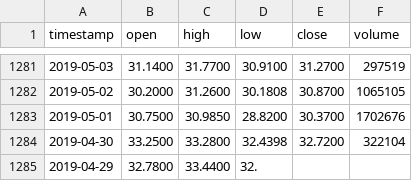
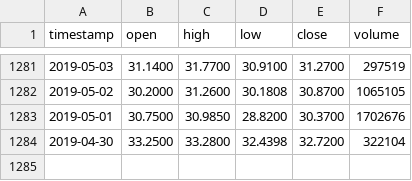
Before and after one commit to cindytran825/Stocks-Program, a CSV file: StocksCindy/CSVFiles/AX.csv, drawn as a sheet; only a part is shown, gaps mark what is left out.

```diff
--- a/StocksCindy/CSVFiles/AX.csv
+++ b/StocksCindy/CSVFiles/AX.csv
@@ -1284,2 +1284 @@ timestamp,open,high,low,close,volume
 2019-04-30,33.2500,33.2800,32.4398,32.7200,322104
-2019-04-29,32.7800,33.4400,32.
```
Also changed, not shown: StocksCindy/CSVFiles/AAP.csv, StocksCindy/CSVFiles/AAPL.csv, 46 other files.
